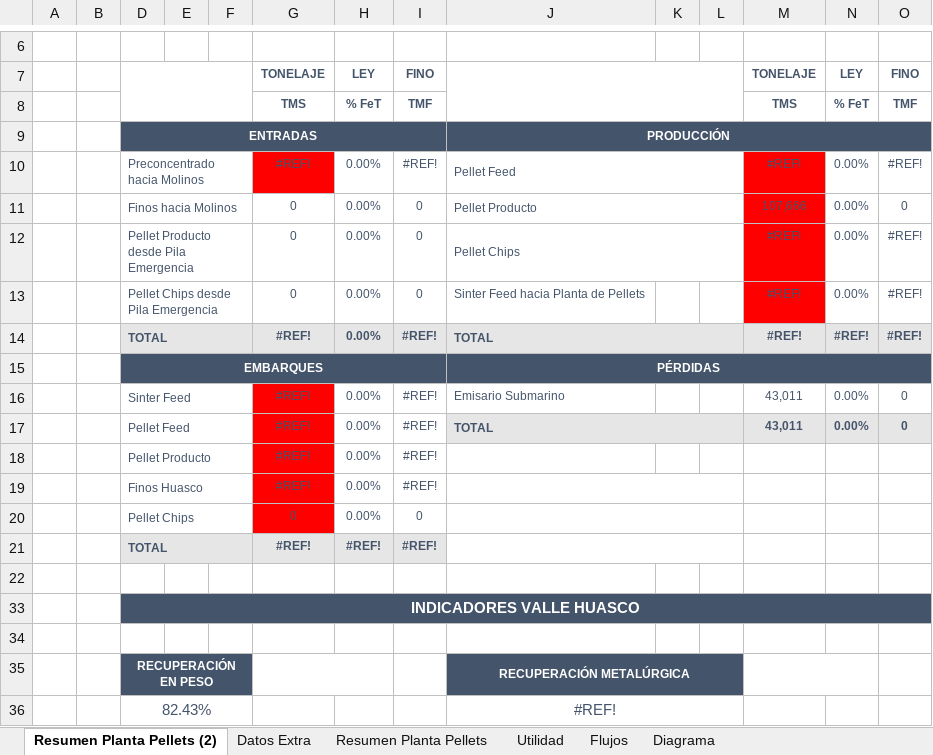
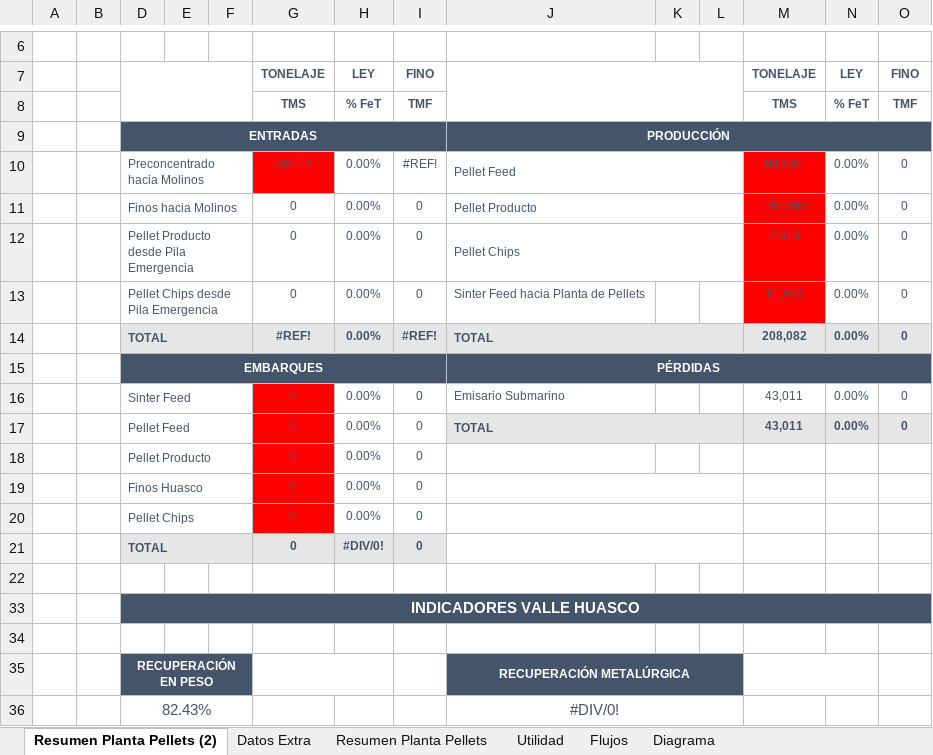
Before and after one commit to fracastr/minera, an Excel workbook: public/Export/Exportar_Huasco_Pellet.xlsx, sheet Resumen Planta Pellets (2), drawn as a sheet; only a part is shown, gaps mark what is left out; values as stored, in another font and other column widths than the file's, no borders; charts and pictures not drawn; removed rows and columns are numbered as before the commit, all else as after; the diff names each change by its address in the sheet, - before the commit and + after, or states it on an @@ line.

Commit message:
Update Exportar_Huasco_Pellet.xlsx

```diff
--- a/public/Export/Exportar_Huasco_Pellet.xlsx (sheet Resumen Planta Pellets (2))
+++ b/public/Export/Exportar_Huasco_Pellet.xlsx (sheet Resumen Planta Pellets (2))
-M10: #REF!
+M10: 84,630
-O10: #REF!
+O10: 0
-M12: #REF!
+M12: 4,313
-O12:O14: #REF!
+O12:O14: 0
-M13: #REF!
+M13: 11,473
-M14: #REF!
+M14: 208,082
-N14: #REF!
+N14: 0.00%
-G16:G19: #REF!
+G16:G19: 0
-I16:I19: #REF!
+I16:I19: 0
-row 21:  |  | TOTAL |  |  | #REF! | #REF! | #REF!
+row 21:  |  | TOTAL |  |  | 0 | #DIV/0! | 0
-J36: #REF!
+J36: #DIV/0!
```
Also changed, not shown: sheet Diagrama, sheet Datos Extra, sheet Resumen Planta Pellets, formulas that keep their value.
